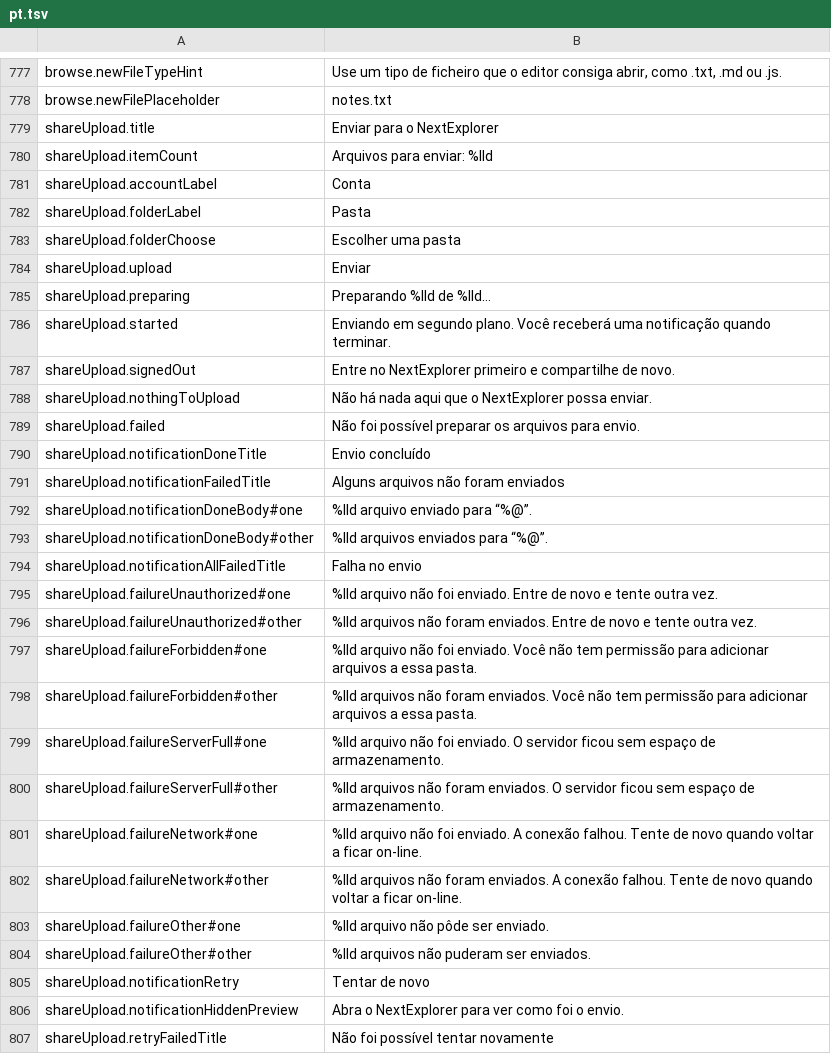
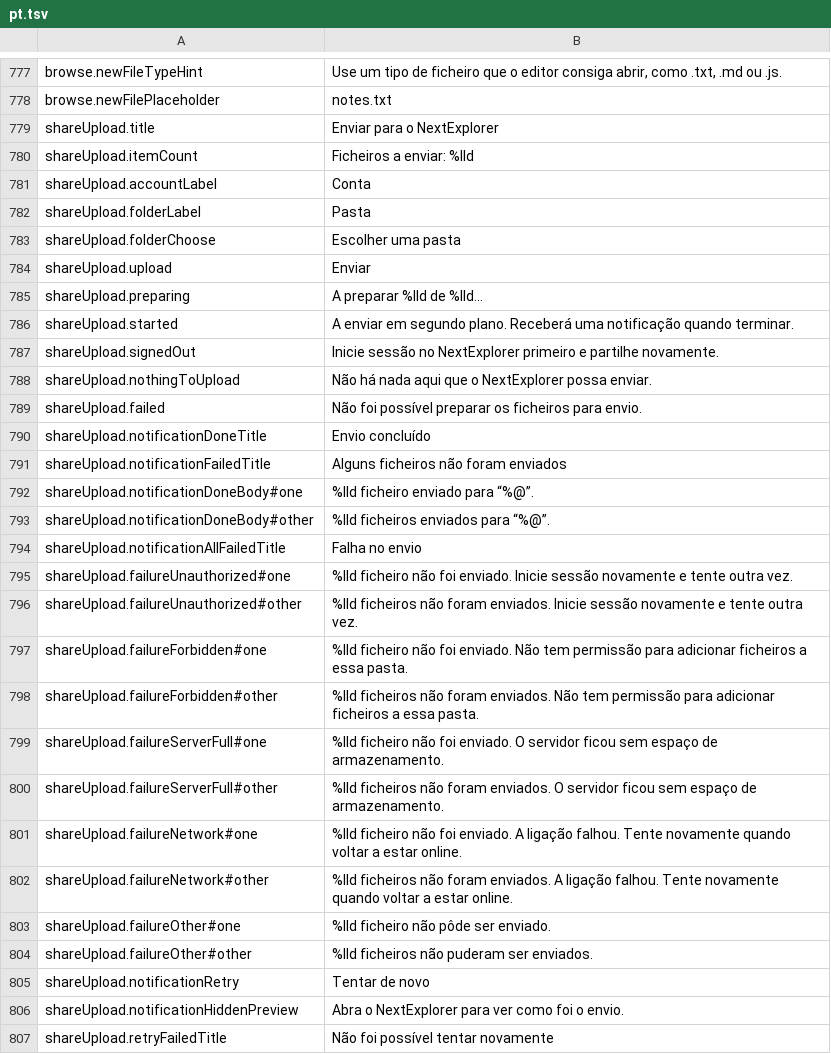
Before and after one commit to PhillipMaizza/NextExplorer-iOS, a TSV file: Packages/Localization/translations/pt.tsv, drawn as a sheet; only a part is shown, gaps mark what is left out; the diff covers the shown part only.

```diff
--- a/Packages/Localization/translations/pt.tsv
+++ b/Packages/Localization/translations/pt.tsv
@@ -779,3 +779,3 @@ browse.newFilePlaceholder	notes.txt
 shareUpload.title	Enviar para o NextExplorer
-shareUpload.itemCount	Arquivos para enviar: %lld
+shareUpload.itemCount	Ficheiros a enviar: %lld
 shareUpload.accountLabel	Conta
@@ -784,22 +784,22 @@ shareUpload.folderChoose	Escolher uma pasta
 shareUpload.upload	Enviar
-shareUpload.preparing	Preparando %lld de %lld…
-shareUpload.started	Enviando em segundo plano. Você receberá uma notificação quando terminar.
-shareUpload.signedOut	Entre no NextExplorer primeiro e compartilhe de novo.
+shareUpload.preparing	A preparar %lld de %lld…
+shareUpload.started	A enviar em segundo plano. Receberá uma notificação quando terminar.
+shareUpload.signedOut	Inicie sessão no NextExplorer primeiro e partilhe novamente.
 shareUpload.nothingToUpload	Não há nada aqui que o NextExplorer possa enviar.
-shareUpload.failed	Não foi possível preparar os arquivos para envio.
+shareUpload.failed	Não foi possível preparar os ficheiros para envio.
 shareUpload.notificationDoneTitle	Envio concluído
-shareUpload.notificationFailedTitle	Alguns arquivos não foram enviados
-shareUpload.notificationDoneBody#one	%lld arquivo enviado para “%@”.
-shareUpload.notificationDoneBody#other	%lld arquivos enviados para “%@”.
+shareUpload.notificationFailedTitle	Alguns ficheiros não foram enviados
+shareUpload.notificationDoneBody#one	%lld ficheiro enviado para “%@”.
+shareUpload.notificationDoneBody#other	%lld ficheiros enviados para “%@”.
 shareUpload.notificationAllFailedTitle	Falha no envio
-shareUpload.failureUnauthorized#one	%lld arquivo não foi enviado. Entre de novo e tente outra vez.
-shareUpload.failureUnauthorized#other	%lld arquivos não foram enviados. Entre de novo e tente outra vez.
-shareUpload.failureForbidden#one	%lld arquivo não foi enviado. Você não tem permissão para adicionar arquivos a essa pasta.
-shareUpload.failureForbidden#other	%lld arquivos não foram enviados. Você não tem permissão para adicionar arquivos a essa pasta.
-shareUpload.failureServerFull#one	%lld arquivo não foi enviado. O servidor ficou sem espaço de armazenamento.
-shareUpload.failureServerFull#other	%lld arquivos não foram enviados. O servidor ficou sem espaço de armazenamento.
-shareUpload.failureNetwork#one	%lld arquivo não foi enviado. A conexão falhou. Tente de novo quando voltar a ficar on-line.
-shareUpload.failureNetwork#other	%lld arquivos não foram enviados. A conexão falhou. Tente de novo quando voltar a ficar on-line.
-shareUpload.failureOther#one	%lld arquivo não pôde ser enviado.
-shareUpload.failureOther#other	%lld arquivos não puderam ser enviados.
+shareUpload.failureUnauthorized#one	%lld ficheiro não foi enviado. Inicie sessão novamente e tente outra vez.
+shareUpload.failureUnauthorized#other	%lld ficheiros não foram enviados. Inicie sessão novamente e tente outra vez.
+shareUpload.failureForbidden#one	%lld ficheiro não foi enviado. Não tem permissão para adicionar ficheiros a essa pasta.
+shareUpload.failureForbidden#other	%lld ficheiros não foram enviados. Não tem permissão para adicionar ficheiros a essa pasta.
+shareUpload.failureServerFull#one	%lld ficheiro não foi enviado. O servidor ficou sem espaço de armazenamento.
+shareUpload.failureServerFull#other	%lld ficheiros não foram enviados. O servidor ficou sem espaço de armazenamento.
+shareUpload.failureNetwork#one	%lld ficheiro não foi enviado. A ligação falhou. Tente novamente quando voltar a estar online.
+shareUpload.failureNetwork#other	%lld ficheiros não foram enviados. A ligação falhou. Tente novamente quando voltar a estar online.
+shareUpload.failureOther#one	%lld ficheiro não pôde ser enviado.
+shareUpload.failureOther#other	%lld ficheiros não puderam ser enviados.
 shareUpload.notificationRetry	Tentar de novo
```
Also changed, not shown: 54 edited cells elsewhere in this file, Packages/Localization/translations/cs.tsv, Packages/Localization/translations/fi.tsv, 4 other files.
